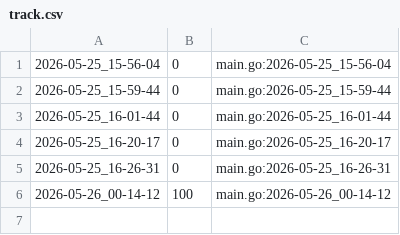
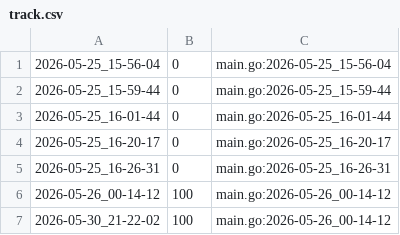
Before and after one commit to qxcode-course/ed-seg-bloco-a-Nalu2, a CSV file: .tko/track/ed@triangulo/track.csv, drawn as a sheet.

```diff
--- a/.tko/track/ed@triangulo/track.csv
+++ b/.tko/track/ed@triangulo/track.csv
@@ -6 +6,2 @@
 2026-05-26_00-14-12,100,main.go:2026-05-26_00-14-12
+2026-05-30_21-22-02,100,main.go:2026-05-26_00-14-12
```
Also changed, not shown: 18 other files.
